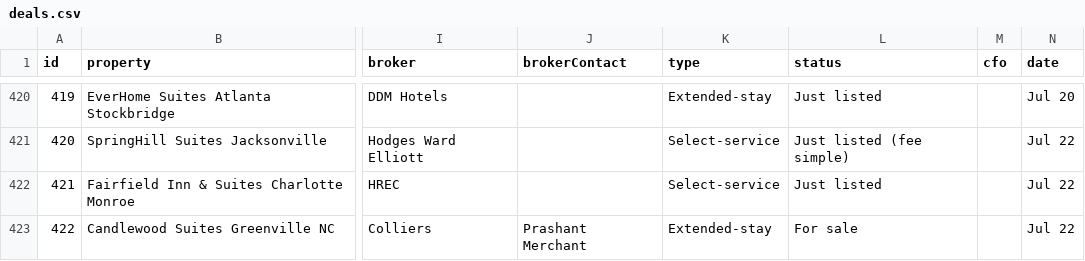
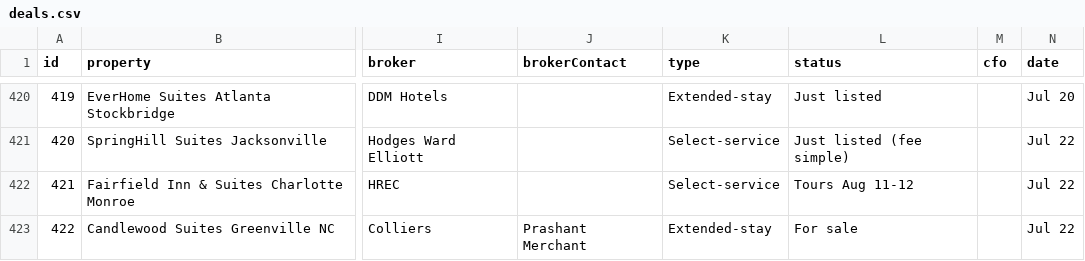
Before and after one commit to Aemish01/SLP-Deal-Sheet, a CSV file: deals.csv, drawn as a sheet; only a part is shown, gaps mark what is left out; the diff covers the shown part only; the diff names each change by its address in the sheet, - before the commit and + after, or states it on an @@ line.

Commit message:
Scan Aug 5: +3 deals, 5 status updates

```diff
--- a/deals.csv
+++ b/deals.csv
-L422 (status): Just listed
+L422 (status): Tours Aug 11-12
```
Also changed, not shown: 3 added rows and 4 edited cells elsewhere in this file.
